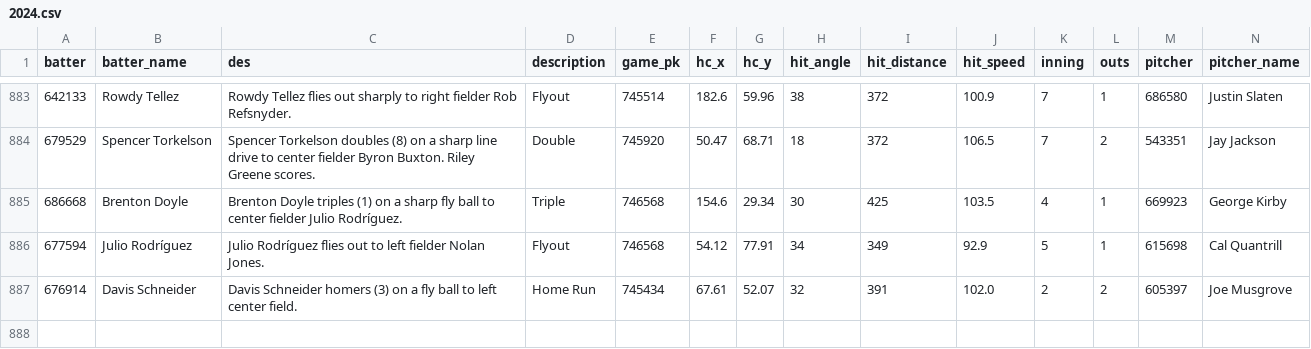
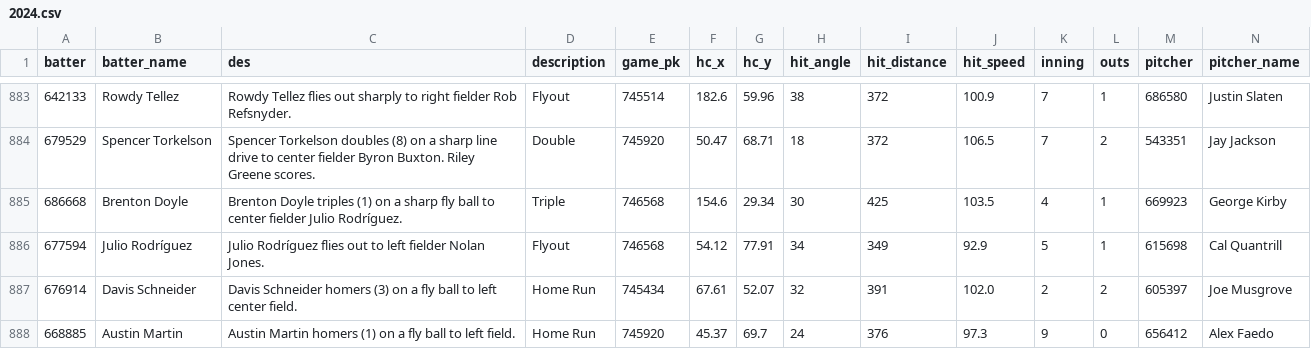
Before and after one commit to NimbleValley/home-run-api, a CSV file: site/data/2024.csv, drawn as a sheet; only a part is shown, gaps mark what is left out; rows hold the shown columns only; the diff names each change by its address in the sheet, - before the commit and + after, or states it on an @@ line.

Commit message:
Upload data

```diff
--- a/site/data/2024.csv
+++ b/site/data/2024.csv
+row 888: 668885 | Austin Martin | Austin Martin homers (1) on a fly ball to left field. | Home Run | 745920 | 45.37 | 69.7 | 24 | 376 | 97.3 | 9 | 0 | 656412 | Alex Faedo
```
Also changed, not shown: 32 other files.
